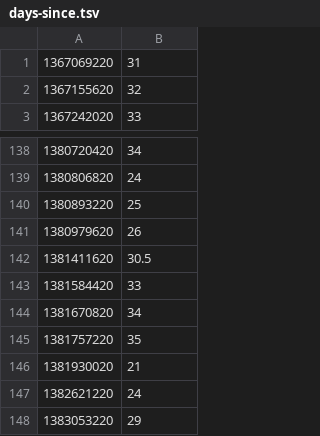
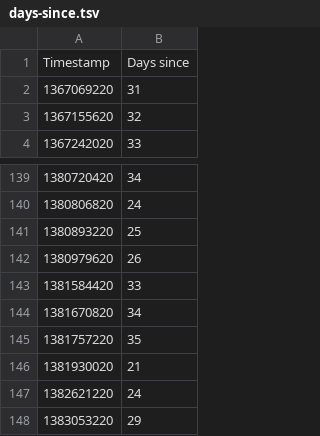
Before and after one commit to arsatiki/poliotracker, a TSV file: days-since.tsv, drawn as a sheet; only a part is shown, gaps mark what is left out; removed rows and columns are numbered as before the commit, all else as after; the diff names each change by its address in the sheet, - before the commit and + after, or states it on an @@ line.

Commit message:
Fix errors in days-since.tsv

```diff
--- a/days-since.tsv
+++ b/days-since.tsv
+row 1: Timestamp | Days since
-row 142: 1381411620 | 30.5
```
